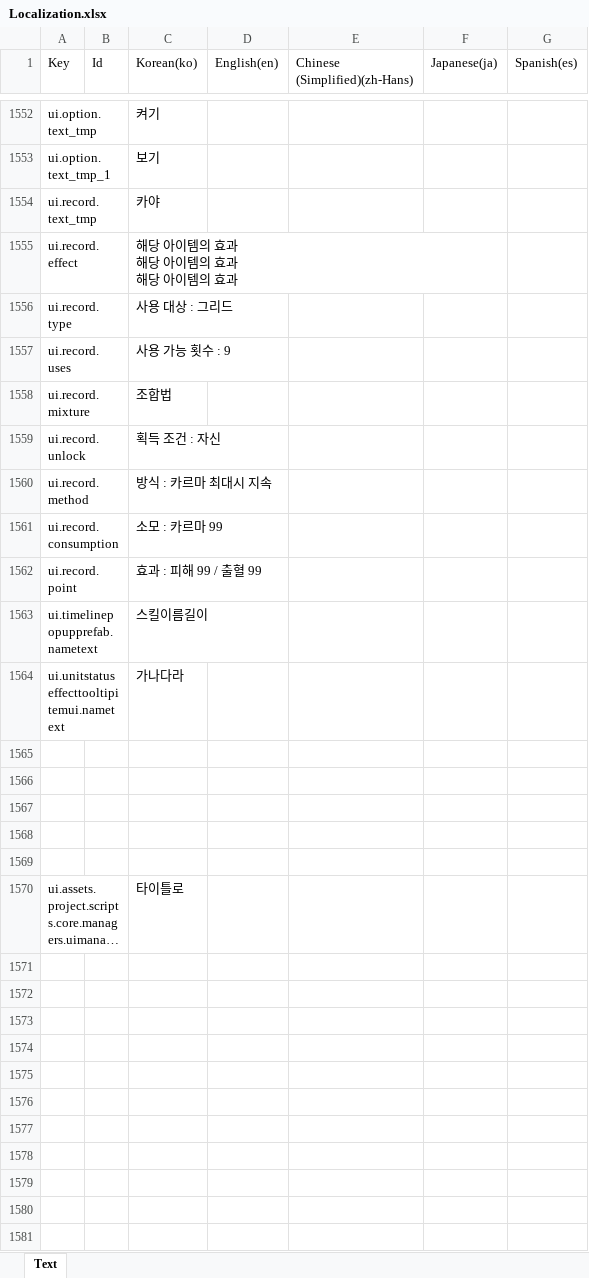
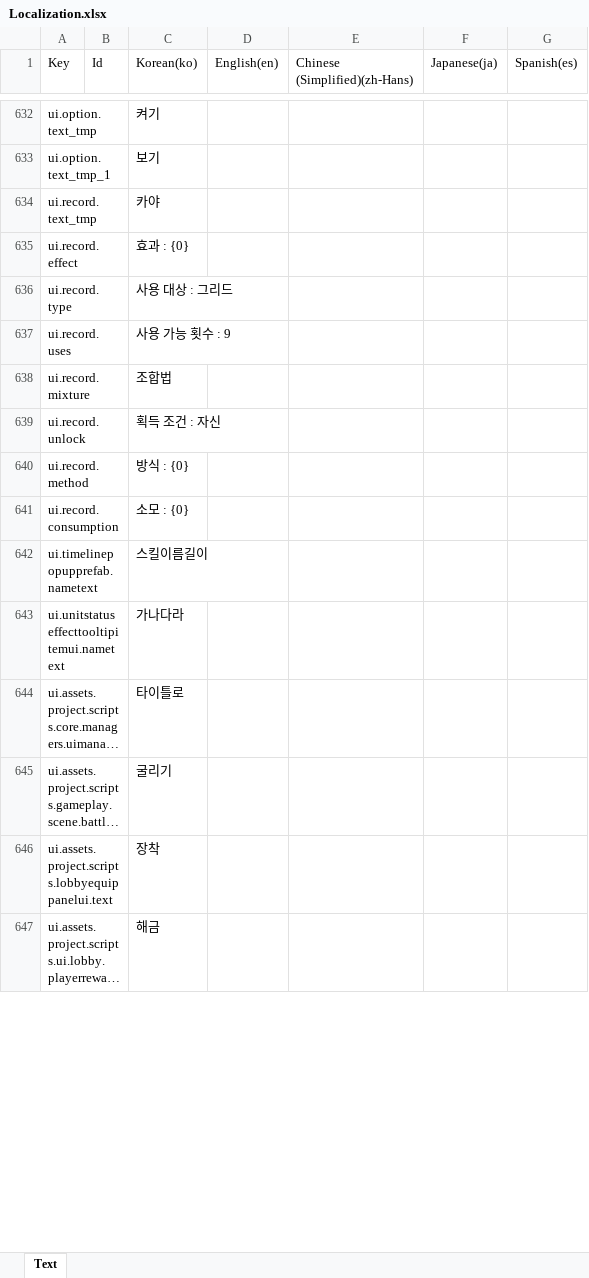
Before and after one commit to BIRANG22/RELIC, an Excel workbook: Assets/ExcelSource/Localization.xlsx, sheet Text, drawn as a sheet; only a part is shown, gaps mark what is left out; the shorter side is filled out with more unchanged rows; long unchanged cells end in …; values as stored, in another font and other column widths than the file's, no borders; removed rows and columns are numbered as before the commit, all else as after; ↵ is a line break in a cell; the diff covers the shown part only; the diff names each change by its address in the sheet, - before the commit and + after, or states it on an @@ line.

```diff
--- a/Assets/ExcelSource/Localization.xlsx (sheet Text)
+++ b/Assets/ExcelSource/Localization.xlsx (sheet Text)
-C635 (Korean(ko)): 해당 아이템의 효과 ↵ 해당 아이템의 효과 ↵ 해당 아이템의 효과
+C635 (Korean(ko)): 효과 : {0}
-C640 (Korean(ko)): 방식 : 카르마 최대시 지속
+C640 (Korean(ko)): 방식 : {0}
-C641 (Korean(ko)): 소모 : 카르마 99
+C641 (Korean(ko)): 소모 : {0}
-row 1562: ui.record.point |  | 효과 : 피해 99 / 출혈 99
-row 1565: (empty)
-row 1566: (empty)
-row 1567: (empty)
-row 1568: (empty)
-row 1569: (empty)
-row 1571: (empty)
-row 1572: (empty)
-row 1573: (empty)
-row 1574: (empty)
-row 1575: (empty)
-row 1576: (empty)
-row 1577: (empty)
-row 1578: (empty)
-row 1579: (empty)
-row 1580: (empty)
-row 1581: (empty)
```
Also changed, not shown: 3 added rows and 2015 removed rows elsewhere in this sheet, 31 other files.
